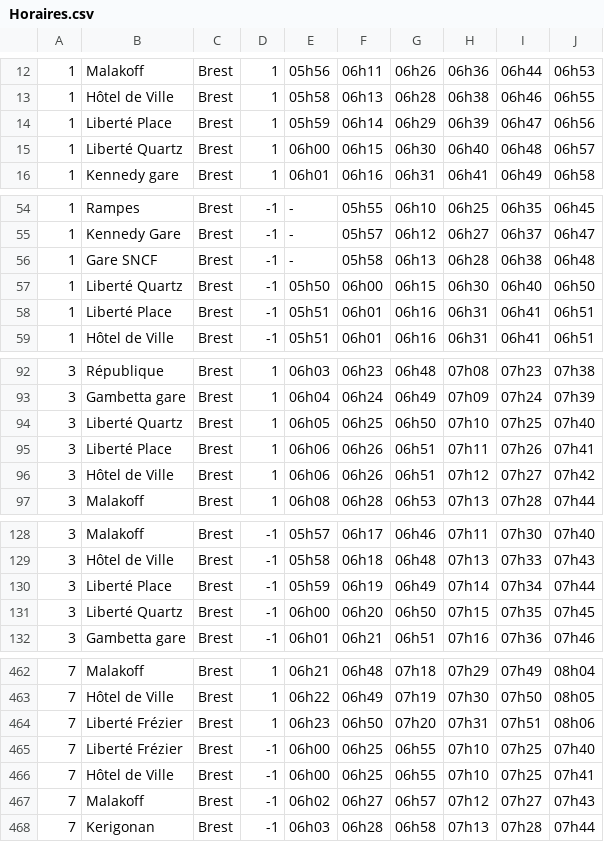
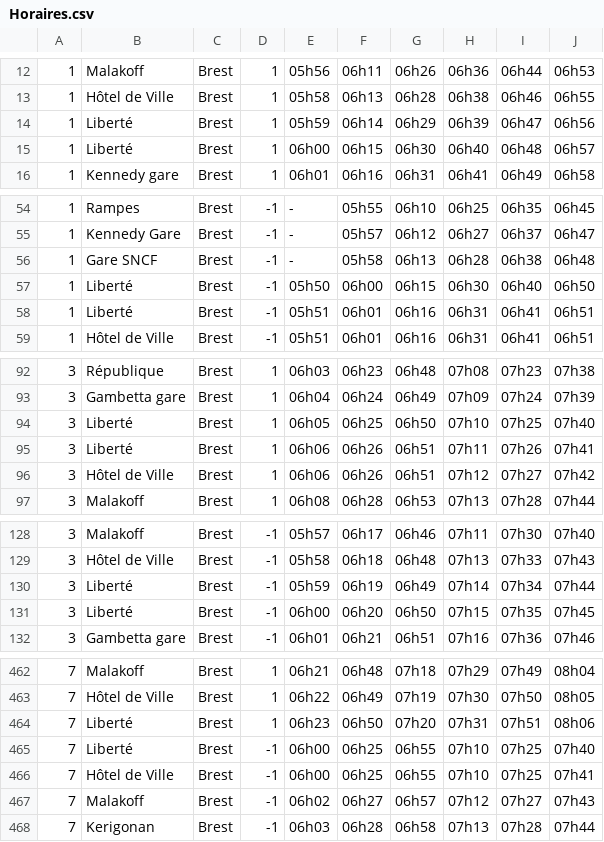
Before and after one commit to rmrcschlr/TIPE, a CSV file: creation_reseau/Horaires.csv, drawn as a sheet; only a part is shown, gaps mark what is left out; the diff covers the shown part only.

Commit message:
Add files via upload

```diff
--- a/creation_reseau/Horaires.csv
+++ b/creation_reseau/Horaires.csv
@@ -13,4 +13,4 @@
 1,Hôtel de Ville, Brest,1,05h58,06h13,06h28,06h38,06h46,06h55
-1,Liberté Place, Brest,1,05h59,06h14,06h29,06h39,06h47,06h56
-1,Liberté Quartz, Brest,1,06h00,06h15,06h30,06h40,06h48,06h57
+1,Liberté, Brest,1,05h59,06h14,06h29,06h39,06h47,06h56
+1,Liberté, Brest,1,06h00,06h15,06h30,06h40,06h48,06h57
 1,Kennedy gare, Brest,1,06h01,06h16,06h31,06h41,06h49,06h58
@@ -56,4 +56,4 @@
 1,Gare SNCF, Brest,-1,-,05h58,06h13,06h28,06h38,06h48
-1,Liberté Quartz, Brest,-1,05h50,06h00,06h15,06h30,06h40,06h50
-1,Liberté Place, Brest,-1,05h51,06h01,06h16,06h31,06h41,06h51
+1,Liberté, Brest,-1,05h50,06h00,06h15,06h30,06h40,06h50
+1,Liberté, Brest,-1,05h51,06h01,06h16,06h31,06h41,06h51
 1,Hôtel de Ville, Brest,-1,05h51,06h01,06h16,06h31,06h41,06h51
@@ -93,4 +93,4 @@
 3,Gambetta gare, Brest,1,06h04,06h24,06h49,07h09,07h24,07h39
-3,Liberté Quartz, Brest,1,06h05,06h25,06h50,07h10,07h25,07h40
-3,Liberté Place, Brest,1,06h06,06h26,06h51,07h11,07h26,07h41
+3,Liberté, Brest,1,06h05,06h25,06h50,07h10,07h25,07h40
+3,Liberté, Brest,1,06h06,06h26,06h51,07h11,07h26,07h41
 3,Hôtel de Ville, Brest,1,06h06,06h26,06h51,07h12,07h27,07h42
@@ -129,4 +129,4 @@
 3,Hôtel de Ville, Brest,-1,05h58,06h18,06h48,07h13,07h33,07h43
-3,Liberté Place, Brest,-1,05h59,06h19,06h49,07h14,07h34,07h44
-3,Liberté Quartz, Brest,-1,06h00,06h20,06h50,07h15,07h35,07h45
+3,Liberté, Brest,-1,05h59,06h19,06h49,07h14,07h34,07h44
+3,Liberté, Brest,-1,06h00,06h20,06h50,07h15,07h35,07h45
 3,Gambetta gare, Brest,-1,06h01,06h21,06h51,07h16,07h36,07h46
@@ -463,4 +463,4 @@
 7,Hôtel de Ville, Brest,1,06h22,06h49,07h19,07h30,07h50,08h05
-7,Liberté Frézier, Brest,1,06h23,06h50,07h20,07h31,07h51,08h06
-7,Liberté Frézier, Brest,-1,06h00,06h25,06h55,07h10,07h25,07h40
+7,Liberté, Brest,1,06h23,06h50,07h20,07h31,07h51,08h06
+7,Liberté, Brest,-1,06h00,06h25,06h55,07h10,07h25,07h40
 7,Hôtel de Ville, Brest,-1,06h00,06h25,06h55,07h10,07h25,07h41
```
Also changed, not shown: 12 edited cells elsewhere in this file.
